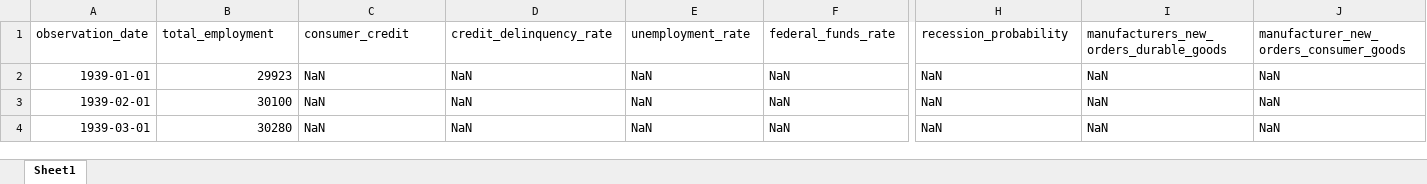
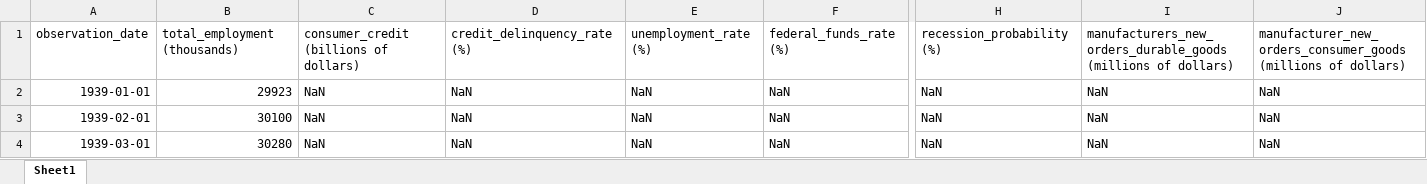
Before and after one commit to lakshya0202/DatasetDaily, an Excel workbook: Week2_COVID_Economics/data/economics.xlsx, sheet Sheet1, drawn as a sheet; only a part is shown, gaps mark what is left out; values as stored, in another font and other column widths than the file's, no borders; the diff covers the shown part only; the diff names each change by its address in the sheet, - before the commit and + after, or states it on an @@ line.

```diff
--- a/Week2_COVID_Economics/data/economics.xlsx (sheet Sheet1)
+++ b/Week2_COVID_Economics/data/economics.xlsx (sheet Sheet1)
-B1: total_employment
+B1: total_employment (thousands)
-C1: consumer_credit
+C1: consumer_credit (billions of dollars)
-D1: credit_delinquency_rate
+D1: credit_delinquency_rate (%)
-E1: unemployment_rate
+E1: unemployment_rate (%)
-F1: federal_funds_rate
+F1: federal_funds_rate (%)
-H1: recession_probability
+H1: recession_probability (%)
-I1: manufacturers_new_orders_durable_goods
+I1: manufacturers_new_orders_durable_goods (millions of dollars)
-J1: manufacturer_new_orders_consumer_goods
+J1: manufacturer_new_orders_consumer_goods (millions of dollars)
```
Also changed, not shown: 2 edited cells elsewhere in this sheet, 12 other files.
